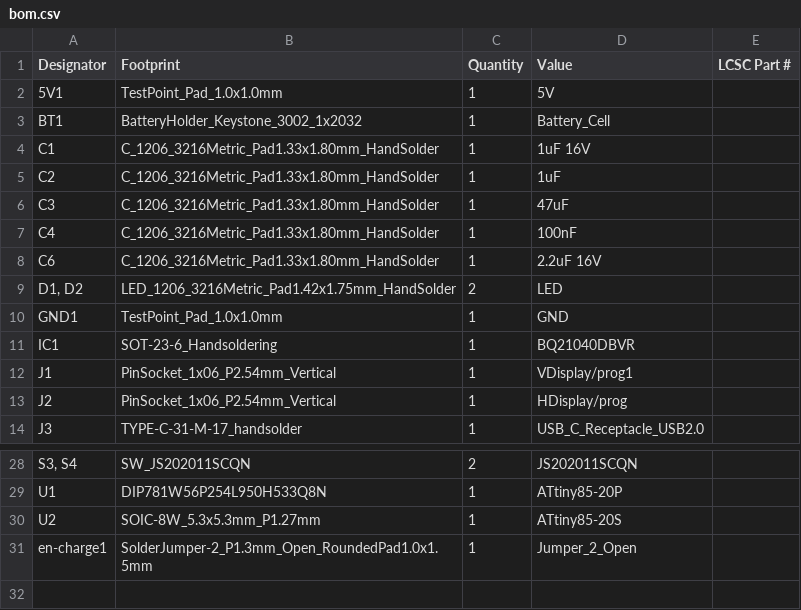
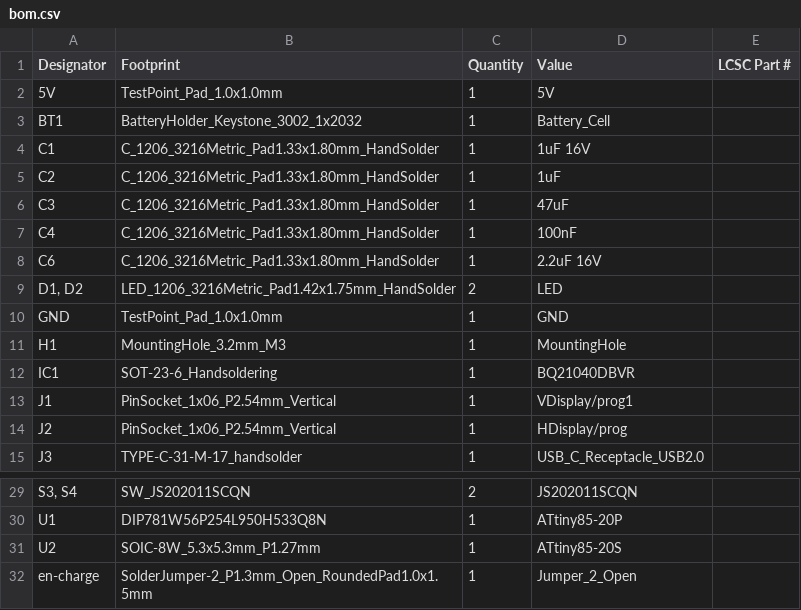
Before and after one commit to Casperdroid5/ATTiny-Keychain-Handheld, a CSV file: Tiny Handheld V2.1/production/bom.csv, drawn as a sheet; only a part is shown, gaps mark what is left out.

```diff
--- a/Tiny Handheld V2.1/production/bom.csv
+++ b/Tiny Handheld V2.1/production/bom.csv
@@ -1,3 +1,3 @@
 Designator,Footprint,Quantity,Value,LCSC Part #
-5V1,TestPoint_Pad_1.0x1.0mm,1,5V,
+5V,TestPoint_Pad_1.0x1.0mm,1,5V,
 BT1,BatteryHolder_Keystone_3002_1x2032,1,Battery_Cell,
@@ -9,3 +9,4 @@ C6,C_1206_3216Metric_Pad1.33x1.80mm_HandSolder,1,2.2uF 16V,
 "D1, D2",LED_1206_3216Metric_Pad1.42x1.75mm_HandSolder,2,LED,
-GND1,TestPoint_Pad_1.0x1.0mm,1,GND,
+GND,TestPoint_Pad_1.0x1.0mm,1,GND,
+H1,MountingHole_3.2mm_M3,1,MountingHole,
 IC1,SOT-23-6_Handsoldering,1,BQ21040DBVR,
@@ -30,2 +31,2 @@ U1,DIP781W56P254L950H533Q8N,1,ATtiny85-20P,
 U2,SOIC-8W_5.3x5.3mm_P1.27mm,1,ATtiny85-20S,
-en-charge1,SolderJumper-2_P1.3mm_Open_RoundedPad1.0x1.5mm,1,Jumper_2_Open,
+en-charge,SolderJumper-2_P1.3mm_Open_RoundedPad1.0x1.5mm,1,Jumper_2_Open,
```
Also changed, not shown: Tiny Handheld V2.1/production/designators.csv, Tiny Handheld V2.1/production/positions.csv, 4 other files.
